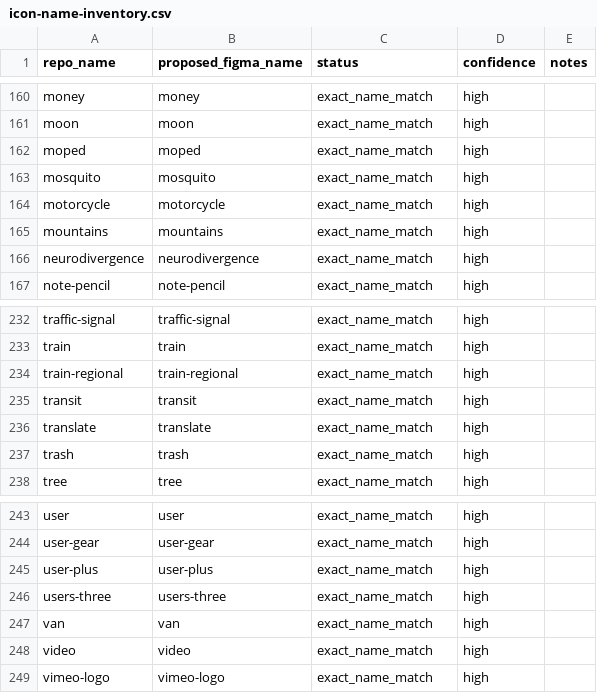
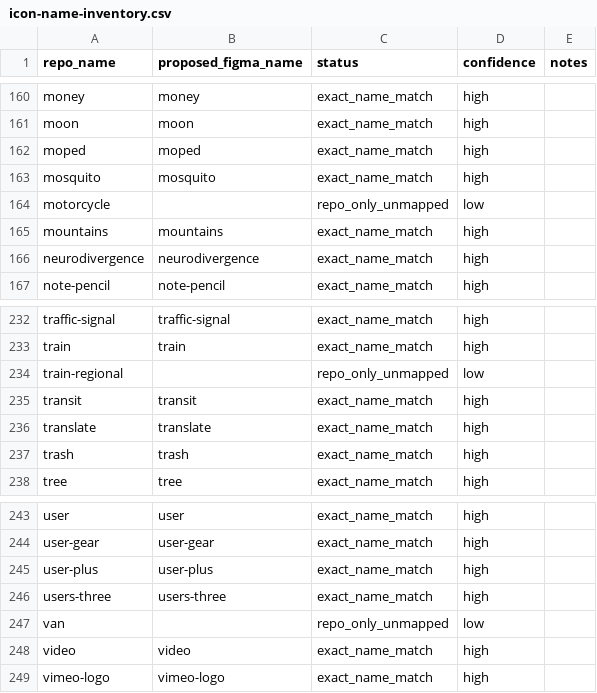
Before and after one commit to massgov/massachusetts-design-system, a CSV file: packages/assets/src/icons/scripts/icon-name-inventory.csv, drawn as a sheet; only a part is shown, gaps mark what is left out; the diff covers the shown part only.

```diff
--- a/packages/assets/src/icons/scripts/icon-name-inventory.csv
+++ b/packages/assets/src/icons/scripts/icon-name-inventory.csv
@@ -163,3 +163,3 @@
 "mosquito","mosquito","exact_name_match","high",""
-"motorcycle","motorcycle","exact_name_match","high",""
+"motorcycle","","repo_only_unmapped","low",""
 "mountains","mountains","exact_name_match","high",""
@@ -233,3 +233,3 @@
 "train","train","exact_name_match","high",""
-"train-regional","train-regional","exact_name_match","high",""
+"train-regional","","repo_only_unmapped","low",""
 "transit","transit","exact_name_match","high",""
@@ -246,3 +246,3 @@
 "users-three","users-three","exact_name_match","high",""
-"van","van","exact_name_match","high",""
+"van","","repo_only_unmapped","low",""
 "video","video","exact_name_match","high",""
```
Also changed, not shown: 21 edited cells elsewhere in this file, 17 other files.
